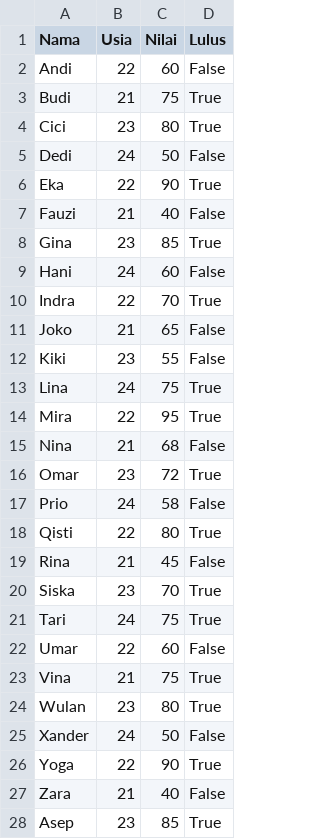
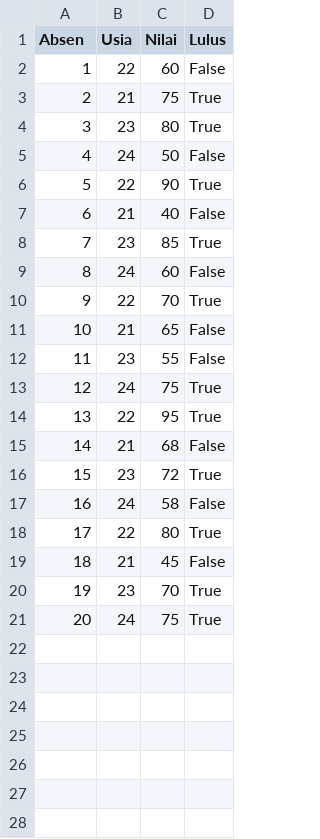
Before and after one commit to MadeDiksaPitra/datasetPPM, a CSV file: lulus.csv, drawn as a sheet; only a part is shown; the diff covers the shown part only.

Commit message:
Update lulus.csv

```diff
--- a/lulus.csv
+++ b/lulus.csv
@@ -1,28 +1,21 @@
-Nama,Usia,Nilai,Lulus
-Andi,22,60,False
-Budi,21,75,True
-Cici,23,80,True
-Dedi,24,50,False
-Eka,22,90,True
-Fauzi,21,40,False
-Gina,23,85,True
-Hani,24,60,False
-Indra,22,70,True
-Joko,21,65,False
-Kiki,23,55,False
-Lina,24,75,True
-Mira,22,95,True
-Nina,21,68,False
-Omar,23,72,True
-Prio,24,58,False
-Qisti,22,80,True
-Rina,21,45,False
-Siska,23,70,True
-Tari,24,75,True
-Umar,22,60,False
-Vina,21,75,True
-Wulan,23,80,True
-Xander,24,50,False
-Yoga,22,90,True
-Zara,21,40,False
-Asep,23,85,True
+Absen,Usia,Nilai,Lulus
+1,22,60,False
+2,21,75,True
+3,23,80,True
+4,24,50,False
+5,22,90,True
+6,21,40,False
+7,23,85,True
+8,24,60,False
+9,22,70,True
+10,21,65,False
+11,23,55,False
+12,24,75,True
+13,22,95,True
+14,21,68,False
+15,23,72,True
+16,24,58,False
+17,22,80,True
+18,21,45,False
+19,23,70,True
+20,24,75,True
```
Also changed, not shown: 25 removed rows elsewhere in this file.
